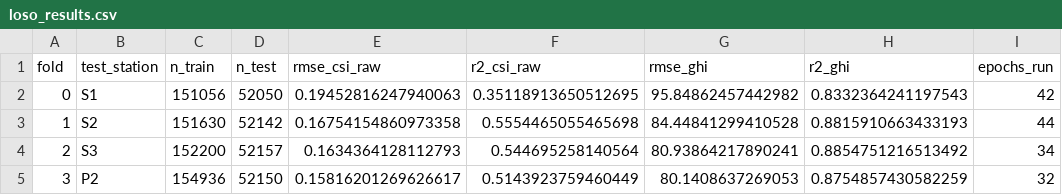
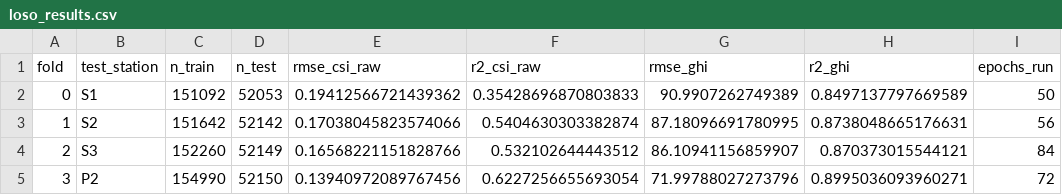
Before and after one commit to RachanaSubedi/deepkriging_new, a CSV file: outputs/validation/loso_results.csv, drawn as a sheet.

```diff
--- a/outputs/validation/loso_results.csv
+++ b/outputs/validation/loso_results.csv
@@ -1,5 +1,5 @@
 fold,test_station,n_train,n_test,rmse_csi_raw,r2_csi_raw,rmse_ghi,r2_ghi,epochs_run
-0,S1,151056,52050,0.19452816247940063,0.35118913650512695,95.84862457442982,0.8332364241197543,42
-1,S2,151630,52142,0.16754154860973358,0.5554465055465698,84.44841299410528,0.8815910663433193,44
-2,S3,152200,52157,0.1634364128112793,0.544695258140564,80.93864217890241,0.8854751216513492,34
-3,P2,154936,52150,0.15816201269626617,0.5143923759460449,80.1408637269053,0.8754857430582259,32
+0,S1,151092,52053,0.19412566721439362,0.35428696870803833,90.9907262749389,0.8497137797669589,50
+1,S2,151642,52142,0.17038045823574066,0.5404630303382874,87.18096691780995,0.8738048665176631,56
+2,S3,152260,52149,0.16568221151828766,0.532102644443512,86.10941156859907,0.870373015544121,84
+3,P2,154990,52150,0.13940972089767456,0.6227256655693054,71.99788027273796,0.8995036093960271,72
```
Also changed, not shown: outputs/validation/fold_0_history.csv, outputs/validation/fold_1_history.csv, 50 other files.
